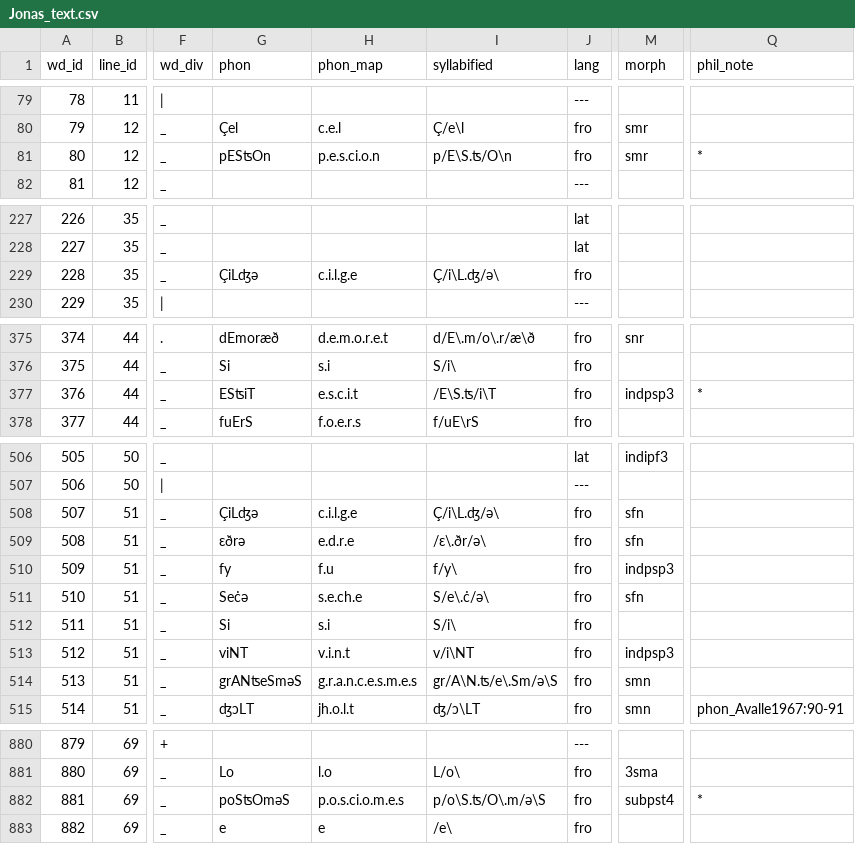
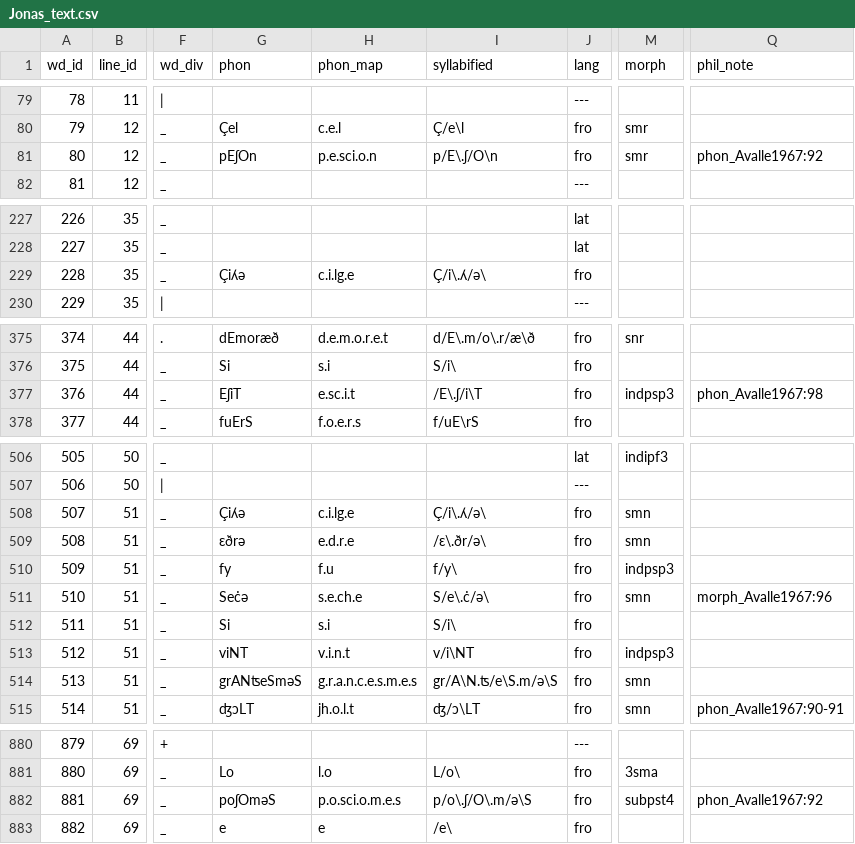
Before and after one commit to rainsfordtm/ogr, a CSV file: src/csv/textcsv/Jonas_text.csv, drawn as a sheet; only a part is shown, gaps mark what is left out; the diff covers the shown part only; the diff names each change by its address in the sheet, - before the commit and + after, or states it on an @@ line.

Commit message:
Finalizing phonological annotationof Jonas

```diff
--- a/src/csv/textcsv/Jonas_text.csv
+++ b/src/csv/textcsv/Jonas_text.csv
-G81 (phon): pESʦOn
+G81 (phon): pEʃOn
-H81 (phon_map): p.e.s.ci.o.n
+H81 (phon_map): p.e.sci.o.n
-I81 (syllabified): p/E\S.ʦ/O\n
+I81 (syllabified): p/E\.ʃ/O\n
-Q81 (phil_note): *
+Q81 (phil_note): phon_Avalle1967:92
-G229 (phon): ÇiLʤə
+G229 (phon): Çiʎə
-H229 (phon_map): c.i.l.g.e
+H229 (phon_map): c.i.lg.e
-I229 (syllabified): Ç/i\L.ʤ/ə\
+I229 (syllabified): Ç/i\.ʎ/ə\
-G377 (phon): ESʦiT
+G377 (phon): EʃiT
-H377 (phon_map): e.s.c.i.t
+H377 (phon_map): e.sc.i.t
-I377 (syllabified): /E\S.ʦ/i\T
+I377 (syllabified): /E\.ʃ/i\T
-Q377 (phil_note): *
+Q377 (phil_note): phon_Avalle1967:98
-G508 (phon): ÇiLʤə
+G508 (phon): Çiʎə
-H508 (phon_map): c.i.l.g.e
+H508 (phon_map): c.i.lg.e
-I508 (syllabified): Ç/i\L.ʤ/ə\
+I508 (syllabified): Ç/i\.ʎ/ə\
-M508:M509 (morph): sfn
+M508:M509 (morph): smn
-M511 (morph): sfn
+M511 (morph): smn
-Q511 (phil_note): (empty)
+Q511 (phil_note): morph_Avalle1967:96
-I514 (syllabified): gr/A\N.ʦ/e\.Sm/ə\S
+I514 (syllabified): gr/A\N.ʦ/e\S.m/ə\S
-G882 (phon): poSʦOməS
+G882 (phon): poʃOməS
-H882 (phon_map): p.o.s.ci.o.m.e.s
+H882 (phon_map): p.o.sci.o.m.e.s
-I882 (syllabified): p/o\S.ʦ/O\.m/ə\S
+I882 (syllabified): p/o\.ʃ/O\.m/ə\S
-Q882 (phil_note): *
+Q882 (phil_note): phon_Avalle1967:92
```
Also changed, not shown: 24 edited cells elsewhere in this file, 2 other files.
